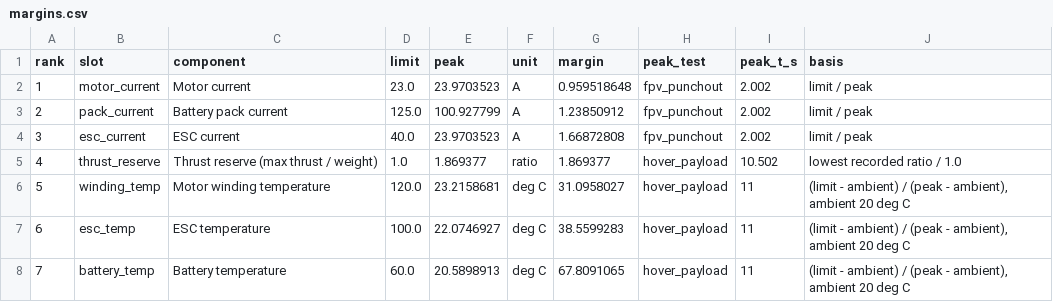
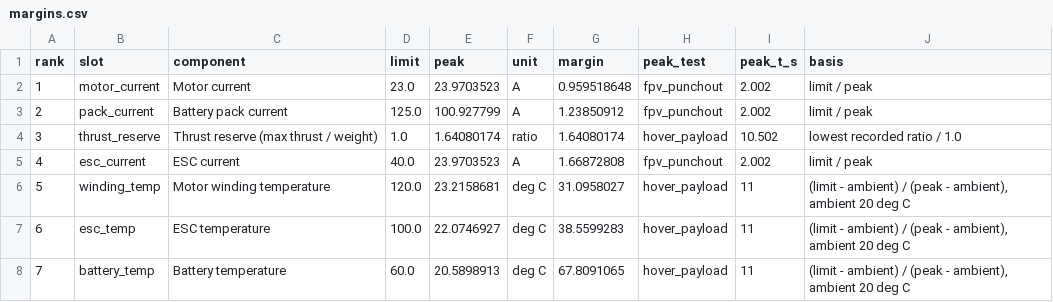
Before and after one commit to Head-BOB/UAV-Simulator, a CSV file: tools/parts/builds/reference_quad/report_smoke/margins.csv, drawn as a sheet.

Commit message:
R&D test Final

```diff
--- a/tools/parts/builds/reference_quad/report_smoke/margins.csv
+++ b/tools/parts/builds/reference_quad/report_smoke/margins.csv
@@ -3,4 +3,4 @@ rank,slot,component,limit,peak,unit,margin,peak_test,peak_t_s,basis
 2,pack_current,Battery pack current,125.0,100.927799,A,1.23850912,fpv_punchout,2.002,limit / peak
-3,esc_current,ESC current,40.0,23.9703523,A,1.66872808,fpv_punchout,2.002,limit / peak
-4,thrust_reserve,Thrust reserve (max thrust / weight),1.0,1.869377,ratio,1.869377,hover_payload,10.502,lowest recorded ratio / 1.0
+3,thrust_reserve,Thrust reserve (max thrust / weight),1.0,1.64080174,ratio,1.64080174,hover_payload,10.502,lowest recorded ratio / 1.0
+4,esc_current,ESC current,40.0,23.9703523,A,1.66872808,fpv_punchout,2.002,limit / peak
 5,winding_temp,Motor winding temperature,120.0,23.2158681,deg C,31.0958027,hover_payload,11,"(limit - ambient) / (peak - ambient), ambient 20 deg C"
```
Also changed, not shown: tools/parts/builds/reference_quad/campaign_smoke/endurance/timeseries_endurance.csv, tools/parts/builds/reference_quad/campaign_smoke/fpv_sprint/timeseries_sprint.csv, 29 other files.
